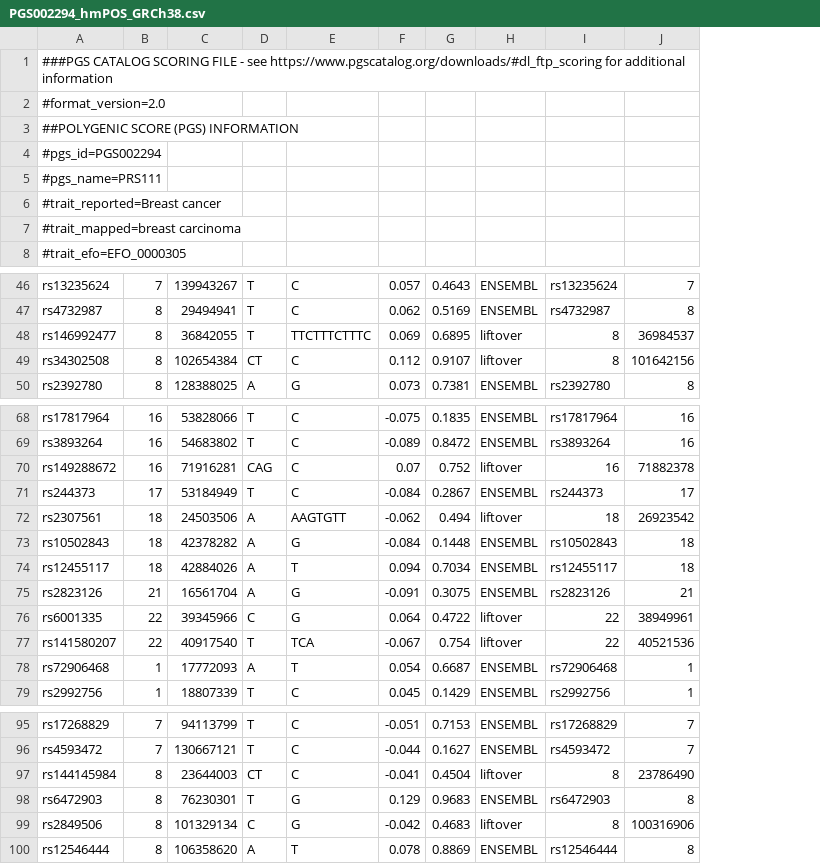
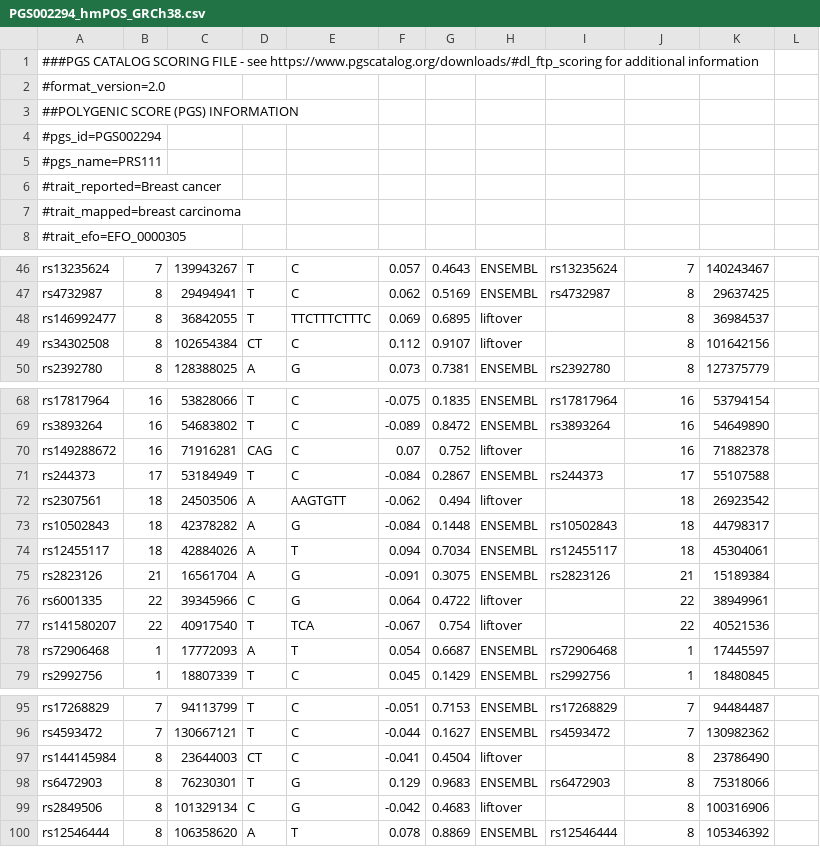
Before and after one commit to NHRI-DIGI/PRS_team2, a CSV file: Script/calculatePRS/paper/PGS002294_hmPOS_GRCh38.csv, drawn as a sheet; only a part is shown, gaps mark what is left out; the diff covers the shown part only; the diff names each change by its address in the sheet, - before the commit and + after, or states it on an @@ line.

Commit message:
paper update

```diff
--- a/Script/calculatePRS/paper/PGS002294_hmPOS_GRCh38.csv
+++ b/Script/calculatePRS/paper/PGS002294_hmPOS_GRCh38.csv
+column K, rows 46-50: 140243467 | 29637425 | 36984537 | 101642156 | 127375779; rows 68-79: 53794154 | 54649890 | 71882378 | 55107588 | 26923542 | 44798317 | 45304061 | 15189384 | 38949961 | 40521536 | 17445597 | 18480845; rows 95-100: 94484487 | 130982362 | 23786490 | 75318066 | 100316906 | 105346392
+column L, empty
-I48:I49: 8
+I48:I49: (empty)
-J48: 36984537
+J48: 8
-J49: 101642156
+J49: 8
-I70: 16
+I70: (empty)
-J70: 71882378
+J70: 16
-I72: 18
+I72: (empty)
-J72: 26923542
+J72: 18
-I76:I77: 22
+I76:I77: (empty)
-J76: 38949961
+J76: 22
-J77: 40521536
+J77: 22
-I97: 8
+I97: (empty)
-J97: 23786490
+J97: 8
-I99: 8
+I99: (empty)
-J99: 100316906
+J99: 8
```
Also changed, not shown: 12 edited cells elsewhere in this file, 1 other file.
